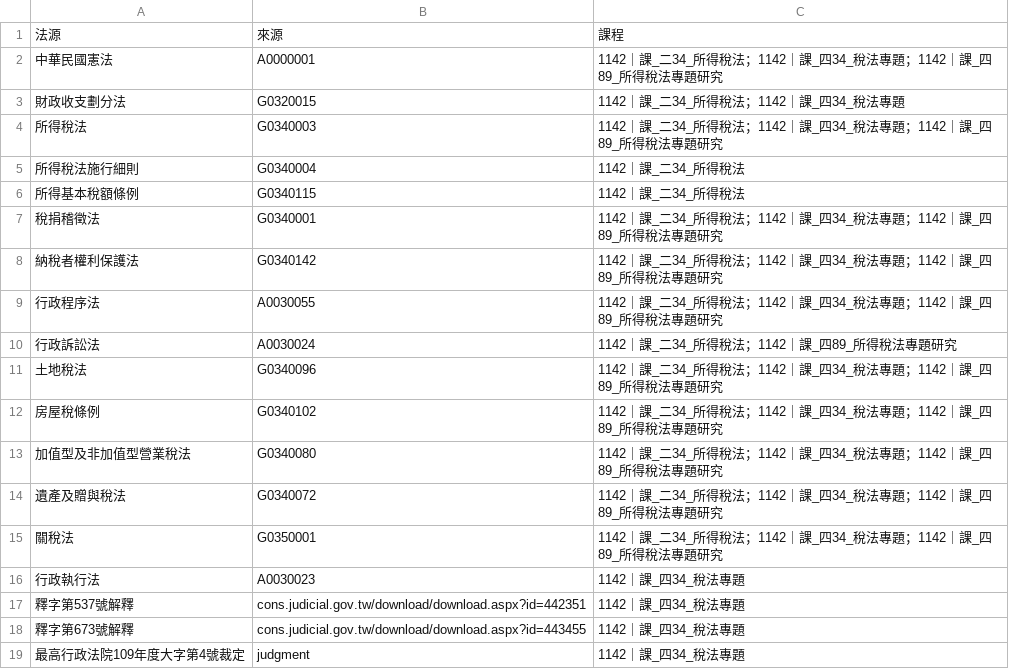
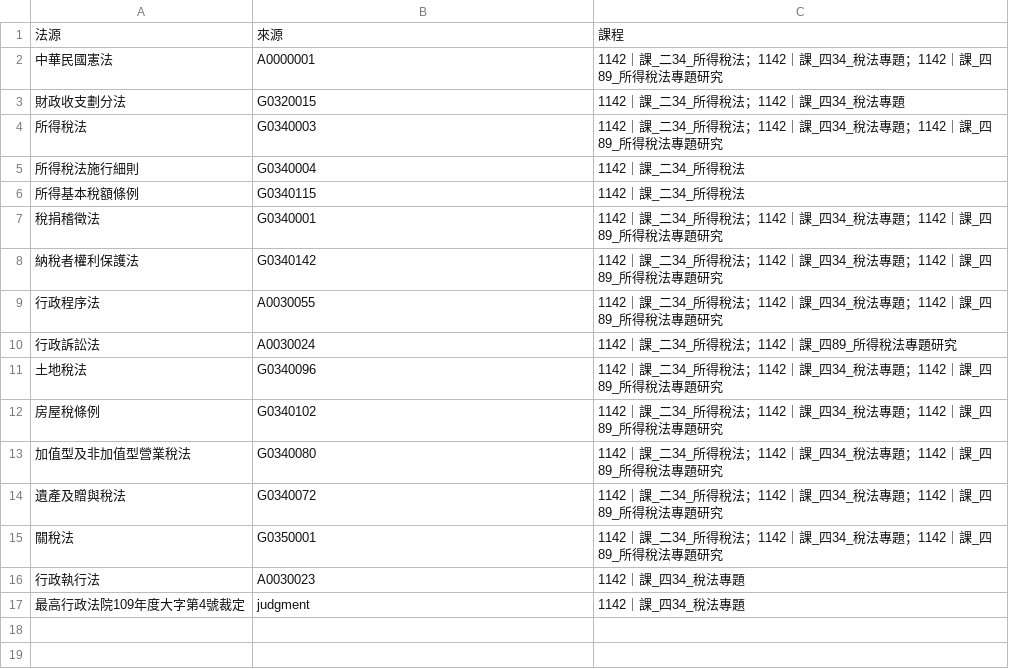
Before and after one commit to mt019/1140_NTU_Tax_Ko, a TSV file: _Material/法源/課程法源清單/00_全課程法源清單_合併.tsv, drawn as a sheet.

```diff
--- a/_Material/法源/課程法源清單/00_全課程法源清單_合併.tsv
+++ b/_Material/法源/課程法源清單/00_全課程法源清單_合併.tsv
@@ -16,4 +16,2 @@
 行政執行法	A0030023	1142｜課_四34_稅法專題
-釋字第537號解釋	cons.judicial.gov.tw/download/download.aspx?id=442351	1142｜課_四34_稅法專題
-釋字第673號解釋	cons.judicial.gov.tw/download/download.aspx?id=443455	1142｜課_四34_稅法專題
 最高行政法院109年度大字第4號裁定	judgment	1142｜課_四34_稅法專題
```
Also changed, not shown: _Material/法源/課程法源清單/1142_課_四34_稅法專題_sources.tsv, 16 other files.
